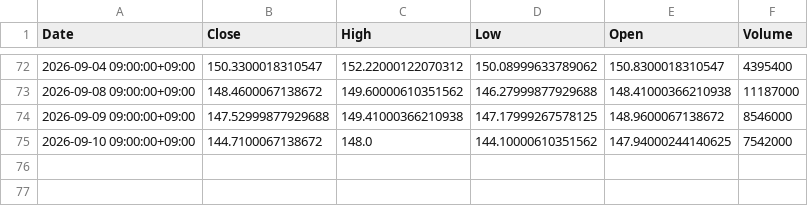
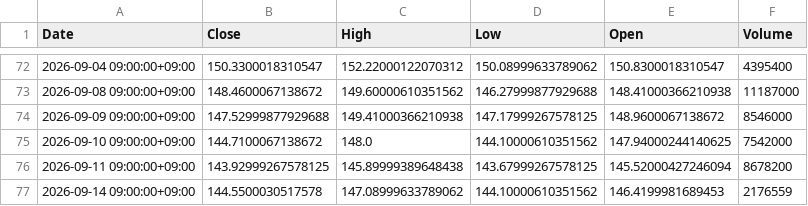
Before and after one commit to libelolen57-dotcom/j-titan, a CSV file: data/us/MRK.csv, drawn as a sheet; only a part is shown, gaps mark what is left out.

```diff
--- a/data/us/MRK.csv
+++ b/data/us/MRK.csv
@@ -75 +75,3 @@ Date,Close,High,Low,Open,Volume
 2026-09-10 09:00:00+09:00,144.7100067138672,148.0,144.10000610351562,147.94000244140625,7542000
+2026-09-11 09:00:00+09:00,143.92999267578125,145.89999389648438,143.67999267578125,145.52000427246094,8678200
+2026-09-14 09:00:00+09:00,144.5500030517578,147.08999633789062,144.10000610351562,146.4199981689453,2176559
```
Also changed, not shown: data/us/AAPL.csv, data/us/LRCX.csv, 39 other files.
